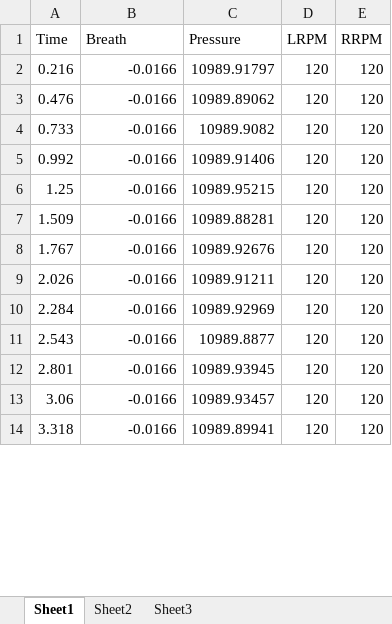
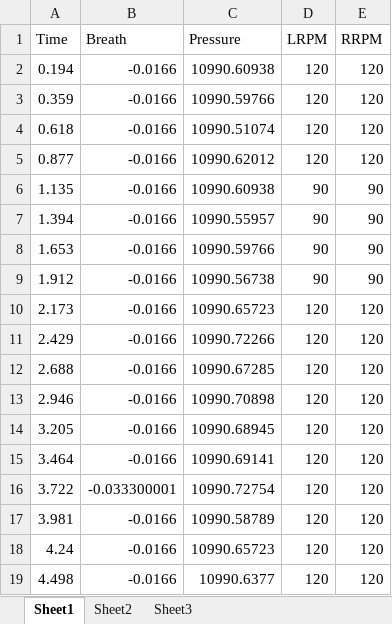
Before and after one commit to rhsehfm33/_m_test2, an Excel workbook: Termie/bin/Debug/log.xlsx, sheet Sheet1, drawn as a sheet; only a part is shown; values as stored, in another font and other column widths than the file's, no borders; addresses are those after the commit; the diff covers the shown part only; the diff names each change by its address in the sheet, - before the commit and + after, or states it on an @@ line.

```diff
--- a/Termie/bin/Debug/log.xlsx (sheet Sheet1)
+++ b/Termie/bin/Debug/log.xlsx (sheet Sheet1)
-A2 (Time): 0.216
+A2 (Time): 0.194
-C2 (Pressure): 10989.91797
+C2 (Pressure): 10990.60938
-A3 (Time): 0.476
+A3 (Time): 0.359
-C3 (Pressure): 10989.89062
+C3 (Pressure): 10990.59766
-A4 (Time): 0.733
+A4 (Time): 0.618
-C4 (Pressure): 10989.9082
+C4 (Pressure): 10990.51074
-A5 (Time): 0.992
+A5 (Time): 0.877
-C5 (Pressure): 10989.91406
+C5 (Pressure): 10990.62012
+row 6: 1.135 | -0.0166 | 10990.60938 | 90 | 90
+row 7: 1.394 | -0.0166 | 10990.55957 | 90 | 90
+row 8: 1.653 | -0.0166 | 10990.59766 | 90 | 90
+row 9: 1.912 | -0.0166 | 10990.56738 | 90 | 90
-A10 (Time): 1.25
+A10 (Time): 2.173
-C10 (Pressure): 10989.95215
+C10 (Pressure): 10990.65723
-A11 (Time): 1.509
+A11 (Time): 2.429
-C11 (Pressure): 10989.88281
+C11 (Pressure): 10990.72266
-A12 (Time): 1.767
+A12 (Time): 2.688
-C12 (Pressure): 10989.92676
+C12 (Pressure): 10990.67285
-A13 (Time): 2.026
+A13 (Time): 2.946
-C13 (Pressure): 10989.91211
+C13 (Pressure): 10990.70898
-A14 (Time): 2.284
+A14 (Time): 3.205
-C14 (Pressure): 10989.92969
+C14 (Pressure): 10990.68945
-A15 (Time): 2.543
+A15 (Time): 3.464
-C15 (Pressure): 10989.8877
+C15 (Pressure): 10990.69141
+row 16: 3.722 | -0.033300001 | 10990.72754 | 120 | 120
-A17 (Time): 2.801
+A17 (Time): 3.981
-C17 (Pressure): 10989.93945
+C17 (Pressure): 10990.58789
-A18 (Time): 3.06
+A18 (Time): 4.24
-C18 (Pressure): 10989.93457
+C18 (Pressure): 10990.65723
-A19 (Time): 3.318
+A19 (Time): 4.498
-C19 (Pressure): 10989.89941
+C19 (Pressure): 10990.6377
```
Also changed, not shown: 35 added rows, 2 removed rows and 65 edited cells elsewhere in this sheet, 6 other files.
